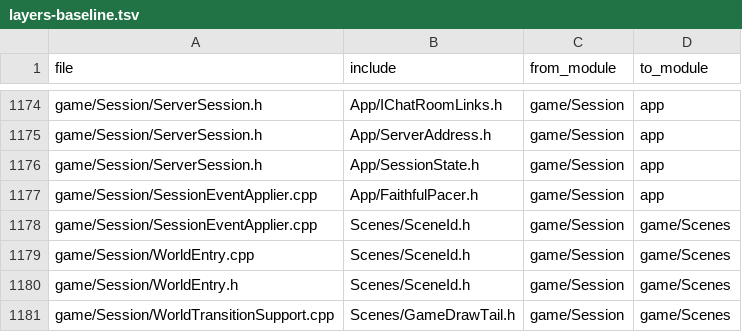
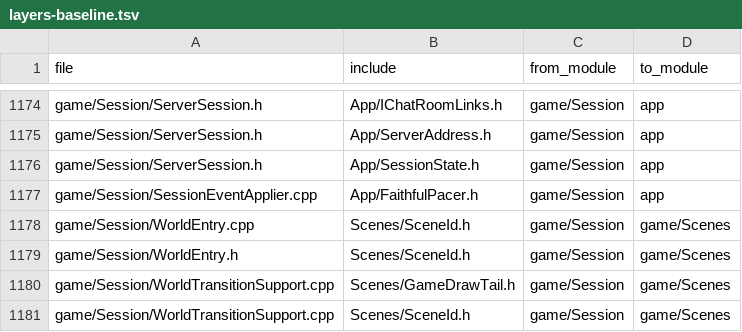
Before and after one commit to ema-ljn/MuRet, a TSV file: Client/tools/architecture/layers-baseline.tsv, drawn as a sheet; only a part is shown, gaps mark what is left out; the shorter side is filled out with more unchanged rows; the diff names each change by its address in the sheet, - before the commit and + after, or states it on an @@ line.

```diff
--- a/Client/tools/architecture/layers-baseline.tsv
+++ b/Client/tools/architecture/layers-baseline.tsv
-row 1178: game/Session/SessionEventApplier.cpp | Scenes/SceneId.h | game/Session | game/Scenes
```
Also changed, not shown: 26 other files.
